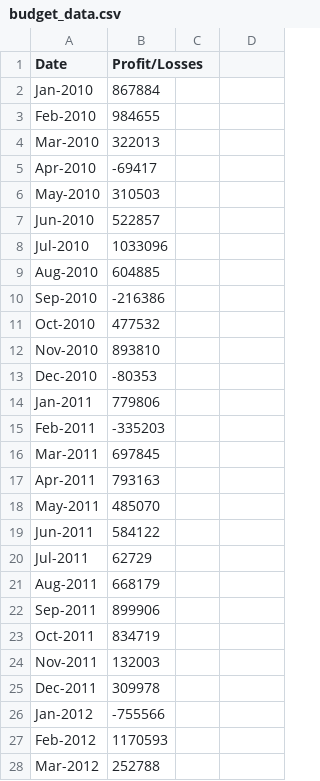
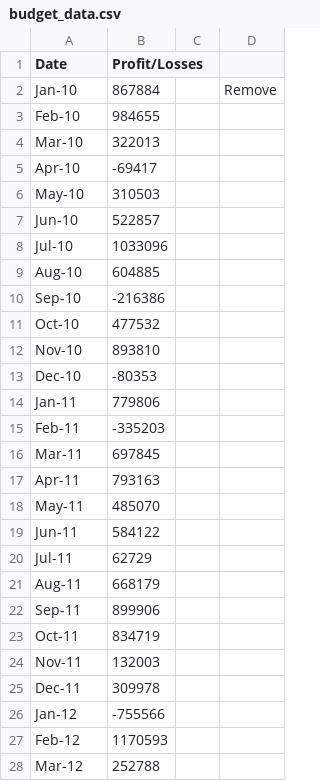
Before and after one commit to pwickliff1/python-challenge, a CSV file: PyBank/Resources/budget_data.csv, drawn as a sheet; only a part is shown; the diff covers the shown part only.

Commit message:
Changes

```diff
--- a/PyBank/Resources/budget_data.csv
+++ b/PyBank/Resources/budget_data.csv
@@ -2,27 +2,27 @@ Date,Profit/Losses
-Jan-2010,867884
-Feb-2010,984655
-Mar-2010,322013
-Apr-2010,-69417
-May-2010,310503
-Jun-2010,522857
-Jul-2010,1033096
-Aug-2010,604885
-Sep-2010,-216386
-Oct-2010,477532
-Nov-2010,893810
-Dec-2010,-80353
-Jan-2011,779806
-Feb-2011,-335203
-Mar-2011,697845
-Apr-2011,793163
-May-2011,485070
-Jun-2011,584122
-Jul-2011,62729
-Aug-2011,668179
-Sep-2011,899906
-Oct-2011,834719
-Nov-2011,132003
-Dec-2011,309978
-Jan-2012,-755566
-Feb-2012,1170593
-Mar-2012,252788
+Jan-10,867884,,Remove
+Feb-10,984655,,
+Mar-10,322013,,
+Apr-10,-69417,,
+May-10,310503,,
+Jun-10,522857,,
+Jul-10,1033096,,
+Aug-10,604885,,
+Sep-10,-216386,,
+Oct-10,477532,,
+Nov-10,893810,,
+Dec-10,-80353,,
+Jan-11,779806,,
+Feb-11,-335203,,
+Mar-11,697845,,
+Apr-11,793163,,
+May-11,485070,,
+Jun-11,584122,,
+Jul-11,62729,,
+Aug-11,668179,,
+Sep-11,899906,,
+Oct-11,834719,,
+Nov-11,132003,,
+Dec-11,309978,,
+Jan-12,-755566,,
+Feb-12,1170593,,
+Mar-12,252788,,
```
Also changed, not shown: 59 edited cells elsewhere in this file.
